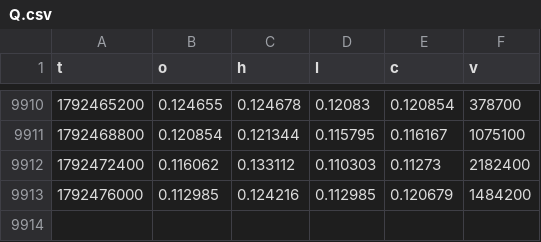
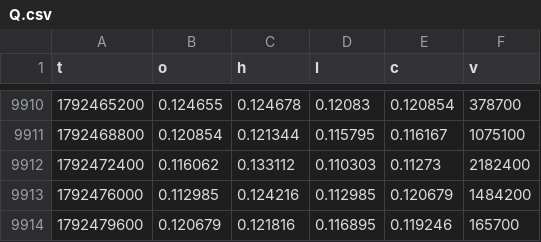
Before and after one commit to iamuna/blofinbot, a CSV file: hours/Q.csv, drawn as a sheet; only a part is shown, gaps mark what is left out; the diff names each change by its address in the sheet, - before the commit and + after, or states it on an @@ line.

```diff
--- a/hours/Q.csv
+++ b/hours/Q.csv
+row 9914: 1792479600 | 0.120679 | 0.121816 | 0.116895 | 0.119246 | 165700
```
Also changed, not shown: hours/BTC.funding.csv, hours/DOGE.funding.csv, 39 other files.
